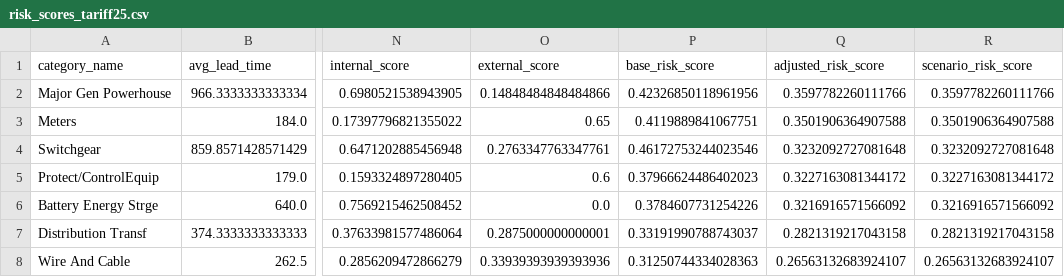
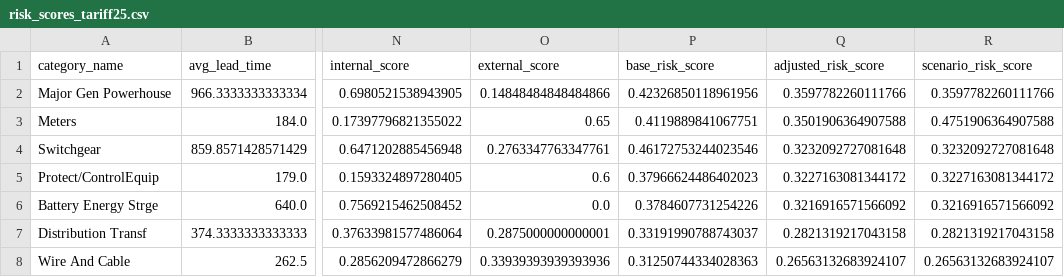
Before and after one commit to hoyongj/bc_hydro_hackathon, a CSV file: risk_scores_tariff25.csv, drawn as a sheet; only a part is shown, gaps mark what is left out; the diff names each change by its address in the sheet, - before the commit and + after, or states it on an @@ line.

Commit message:
updated risk modeling

```diff
--- a/risk_scores_tariff25.csv
+++ b/risk_scores_tariff25.csv
-R3 (scenario_risk_score): 0.3501906364907588
+R3 (scenario_risk_score): 0.4751906364907588
```
Also changed, not shown: 2 other files.
